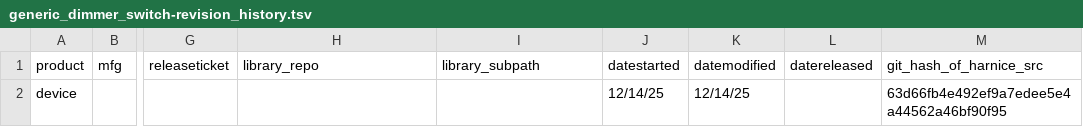
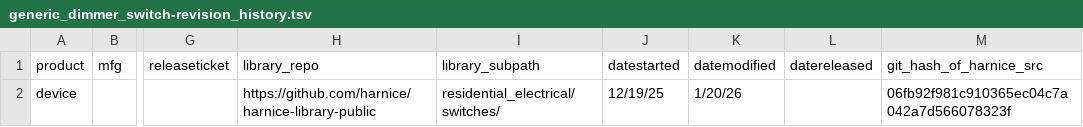
Before and after one commit to harnice/Harnice, a TSV file: Device/residential_electrical/switches/generic_dimmer_switch/generic_dimmer_switch-revision_history.tsv, drawn as a sheet; only a part is shown, gaps mark what is left out; the diff names each change by its address in the sheet, - before the commit and + after, or states it on an @@ line.

Commit message:
added residential electric

```diff
--- a/Device/residential_electrical/switches/generic_dimmer_switch/generic_dimmer_switch-revision_history.tsv
+++ b/Device/residential_electrical/switches/generic_dimmer_switch/generic_dimmer_switch-revision_history.tsv
-H2 (library_repo): (empty)
+H2 (library_repo): https://github.com/harnice/harnice-library-public
-I2 (library_subpath): (empty)
+I2 (library_subpath): residential_electrical/switches/
-J2 (datestarted): 12/14/25
+J2 (datestarted): 12/19/25
-K2 (datemodified): 12/14/25
+K2 (datemodified): 1/20/26
-M2 (git_hash_of_harnice_src): 63d66fb4e492ef9a7edee5e4a44562a46bf90f95
+M2 (git_hash_of_harnice_src): 06fb92f981c910365ec04c7a042a7d566078323f
```
Also changed, not shown: Device/consumer_electronics/goalzero/yeti_1500x/yeti_1500x-revision_history.tsv, Device/residential_electrical/switches/generic_dimmer_switch/generic_dimmer_switch-rev1/generic_dimmer_switch-rev1-signals_list.tsv, 11 other files.
